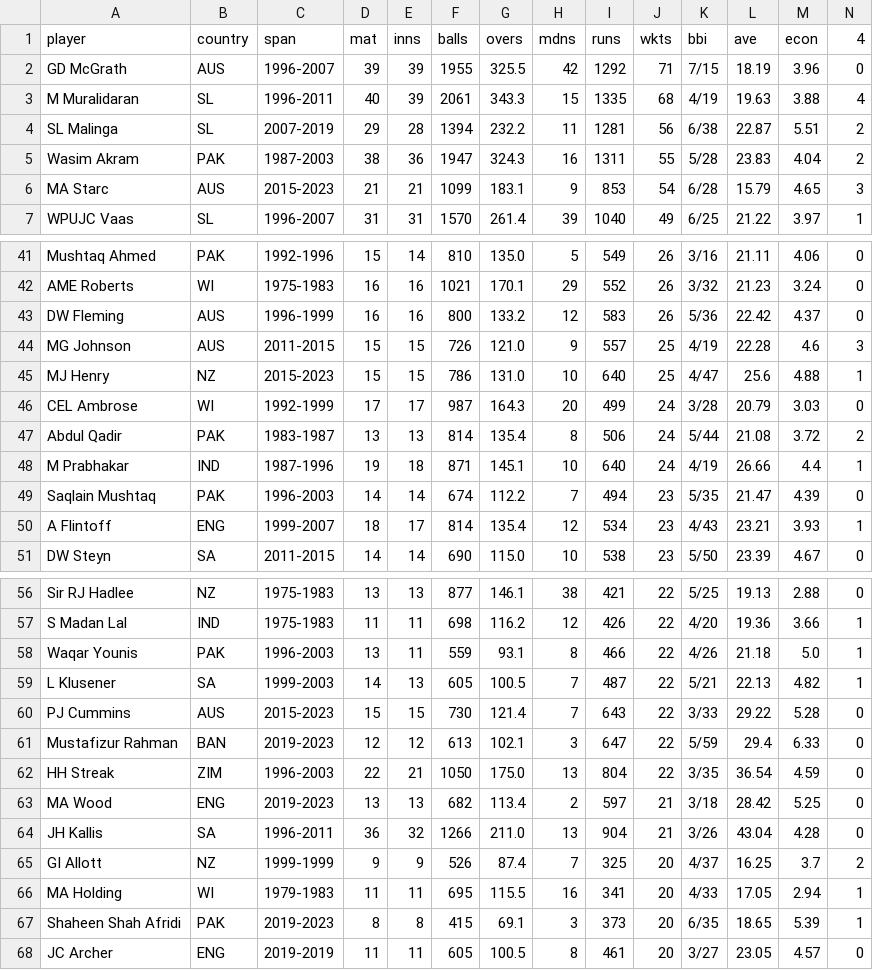
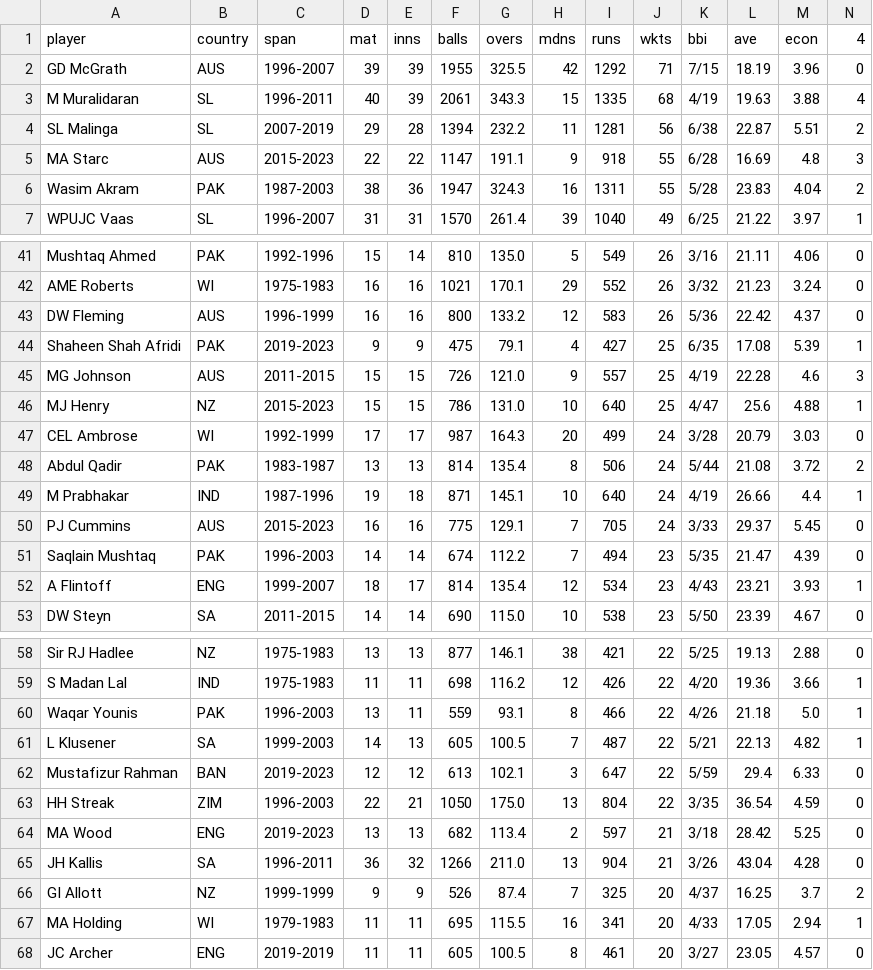
Before and after one commit to jeniljani-4444/End-To-End-World-Cup-Analysis-Web-App, a CSV file: dataset/bowling_records.csv, drawn as a sheet; only a part is shown, gaps mark what is left out; removed rows and columns are numbered as before the commit, all else as after; rows hold the shown columns only; the diff names each change by its address in the sheet, - before the commit and + after, or states it on an @@ line.

```diff
--- a/dataset/bowling_records.csv
+++ b/dataset/bowling_records.csv
+row 5: MA Starc | AUS | 2015-2023 | 22 | 22 | 1147 | 191.1 | 9 | 918 | 55 | 6/28 | 16.69 | 4.8 | 3
-row 6: MA Starc | AUS | 2015-2023 | 21 | 21 | 1099 | 183.1 | 9 | 853 | 54 | 6/28 | 15.79 | 4.65 | 3
+row 44: Shaheen Shah Afridi | PAK | 2019-2023 | 9 | 9 | 475 | 79.1 | 4 | 427 | 25 | 6/35 | 17.08 | 5.39 | 1
+row 50: PJ Cummins | AUS | 2015-2023 | 16 | 16 | 775 | 129.1 | 7 | 705 | 24 | 3/33 | 29.37 | 5.45 | 0
-row 60: PJ Cummins | AUS | 2015-2023 | 15 | 15 | 730 | 121.4 | 7 | 643 | 22 | 3/33 | 29.22 | 5.28 | 0
-row 67: Shaheen Shah Afridi | PAK | 2019-2023 | 8 | 8 | 415 | 69.1 | 3 | 373 | 20 | 6/35 | 18.65 | 5.39 | 1
```
Also changed, not shown: dataset/batting_records.csv, 2 other files.
